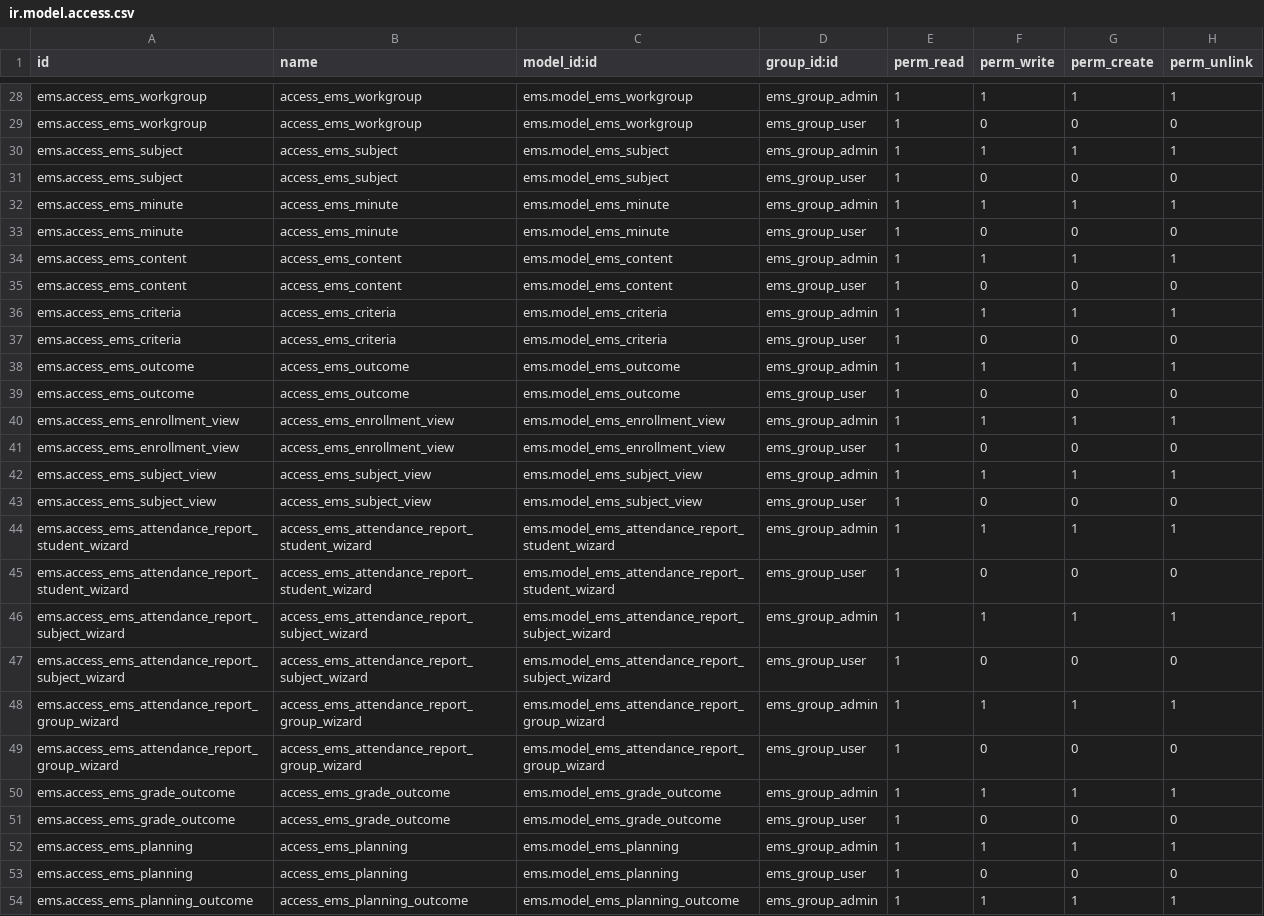
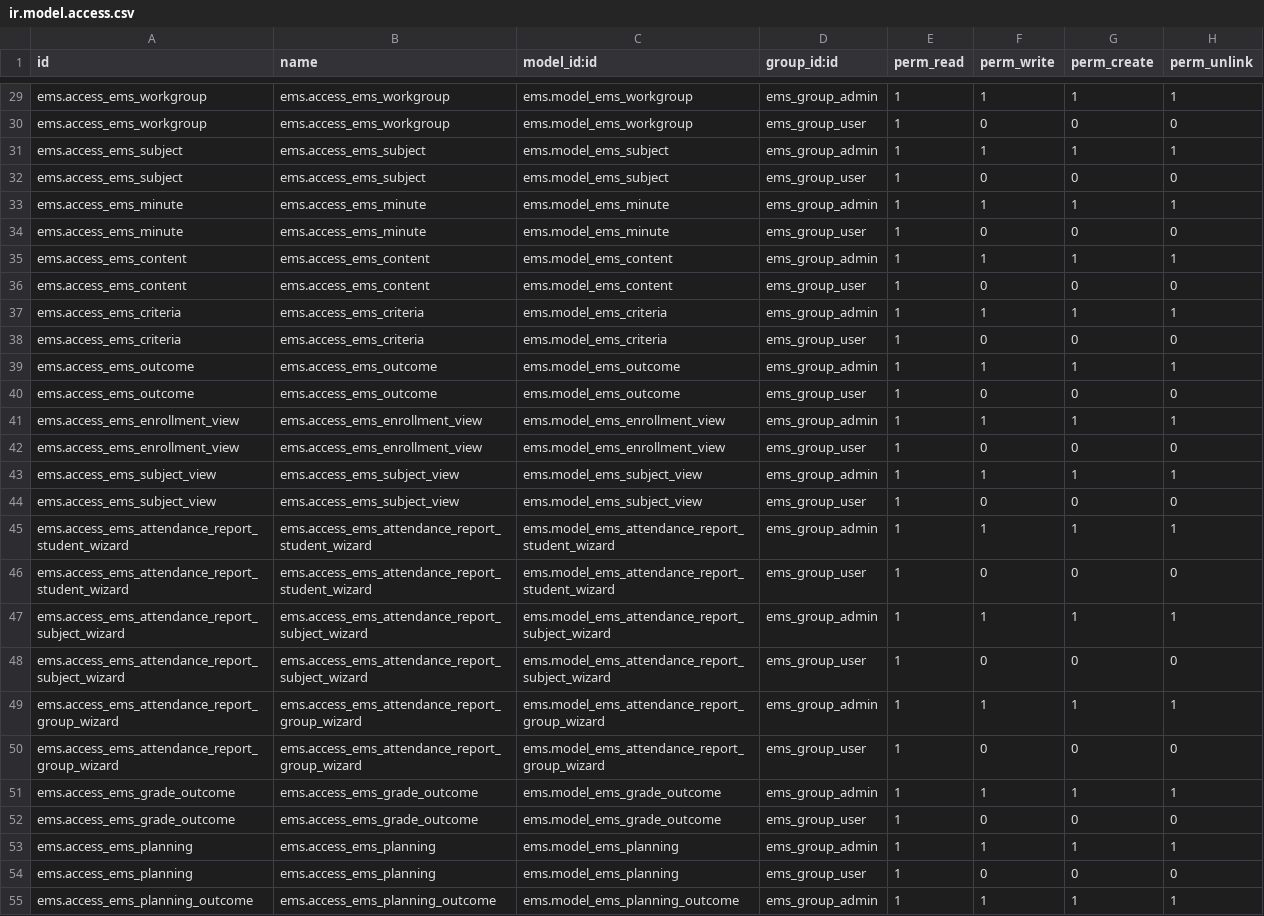
Before and after one commit to ElPuig/EMS, a CSV file: security/ir.model.access.csv, drawn as a sheet; only a part is shown, gaps mark what is left out; addresses are those after the commit; the diff covers the shown part only; the diff names each change by its address in the sheet, - before the commit and + after, or states it on an @@ line.

Commit message:
Testing teacher access for EMS users

```diff
--- a/security/ir.model.access.csv
+++ b/security/ir.model.access.csv
-B29:B30 (name): access_ems_workgroup
+B29:B30 (name): ems.access_ems_workgroup
-B31:B32 (name): access_ems_subject
+B31:B32 (name): ems.access_ems_subject
-B33:B34 (name): access_ems_minute
+B33:B34 (name): ems.access_ems_minute
-B35:B36 (name): access_ems_content
+B35:B36 (name): ems.access_ems_content
-B37:B38 (name): access_ems_criteria
+B37:B38 (name): ems.access_ems_criteria
-B39:B40 (name): access_ems_outcome
+B39:B40 (name): ems.access_ems_outcome
-B41:B42 (name): access_ems_enrollment_view
+B41:B42 (name): ems.access_ems_enrollment_view
-B43:B44 (name): access_ems_subject_view
+B43:B44 (name): ems.access_ems_subject_view
-B45:B46 (name): access_ems_attendance_report_student_wizard
+B45:B46 (name): ems.access_ems_attendance_report_student_wizard
-B47:B48 (name): access_ems_attendance_report_subject_wizard
+B47:B48 (name): ems.access_ems_attendance_report_subject_wizard
-B49:B50 (name): access_ems_attendance_report_group_wizard
+B49:B50 (name): ems.access_ems_attendance_report_group_wizard
-B51:B52 (name): access_ems_grade_outcome
+B51:B52 (name): ems.access_ems_grade_outcome
-B53:B54 (name): access_ems_planning
+B53:B54 (name): ems.access_ems_planning
-B55 (name): access_ems_planning_outcome
+B55 (name): ems.access_ems_planning_outcome
```
Also changed, not shown: 1 added row and 33 edited cells elsewhere in this file.
